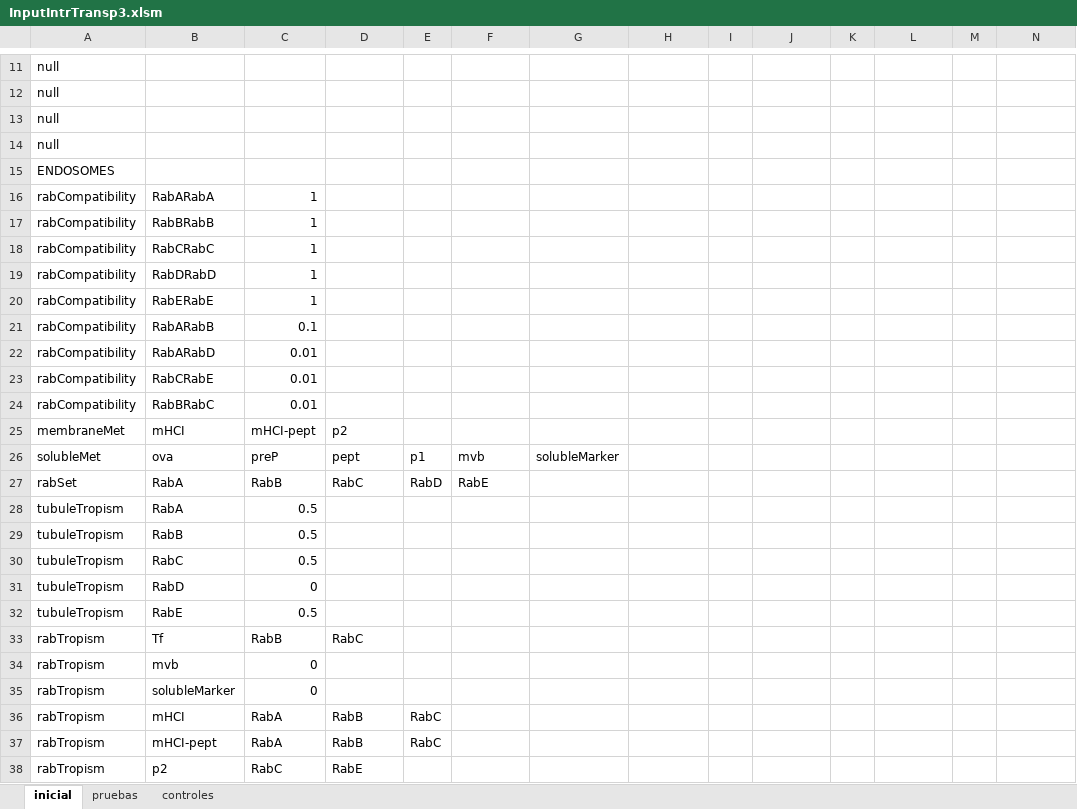
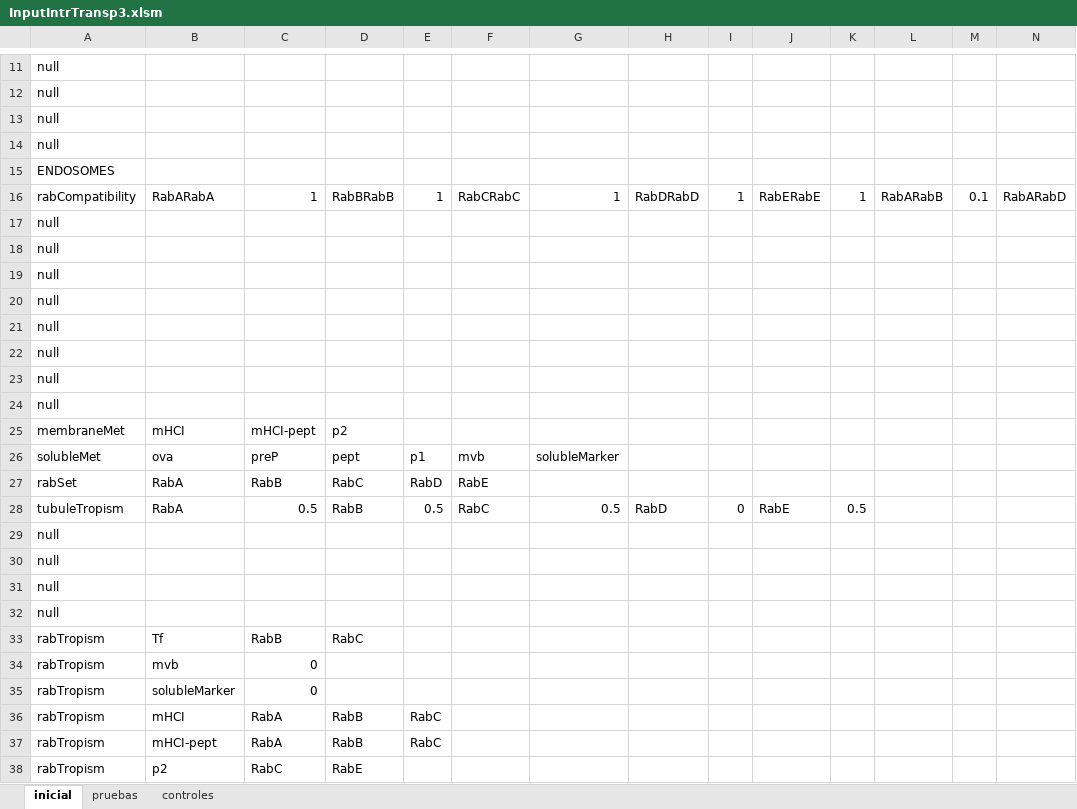
Before and after one commit to ihem-institute/immunity, an Excel workbook: InputIntrTransp3.xlsm, sheet inicial, drawn as a sheet; only a part is shown, gaps mark what is left out; values as stored, in another font and other column widths than the file's, no borders; removed rows and columns are numbered as before the commit, all else as after; rows hold the shown columns only; the diff covers the shown part only; the diff names each change by its address in the sheet, - before the commit and + after, or states it on an @@ line.

```diff
--- a/InputIntrTransp3.xlsm (sheet inicial)
+++ b/InputIntrTransp3.xlsm (sheet inicial)
-row 16: rabCompatibility | RabARabA | 1
-row 17: rabCompatibility | RabBRabB | 1
-row 18: rabCompatibility | RabCRabC | 1
-row 19: rabCompatibility | RabDRabD | 1
-row 20: rabCompatibility | RabERabE | 1
-row 21: rabCompatibility | RabARabB | 0.1
-row 22: rabCompatibility | RabARabD | 0.01
-row 23: rabCompatibility | RabCRabE | 0.01
-row 24: rabCompatibility | RabBRabC | 0.01
+row 16: rabCompatibility | RabARabA | 1 | RabBRabB | 1 | RabCRabC | 1 | RabDRabD | 1 | RabERabE | 1 | RabARabB | 0.1 | RabARabD
+row 17: null
+row 18: null
+row 19: null
+row 20: null
+row 21: null
+row 22: null
+row 23: null
+row 24: null
-row 28: tubuleTropism | RabA | 0.5
-row 29: tubuleTropism | RabB | 0.5
-row 30: tubuleTropism | RabC | 0.5
-row 31: tubuleTropism | RabD | 0
-row 32: tubuleTropism | RabE | 0.5
+row 28: tubuleTropism | RabA | 0.5 | RabB | 0.5 | RabC | 0.5 | RabD | 0 | RabE | 0.5
+row 29: null
+row 30: null
+row 31: null
+row 32: null
```
Also changed, not shown: 12 added rows, 12 removed rows and 4 edited cells elsewhere in this sheet, sheet pruebas, 8 other files.
